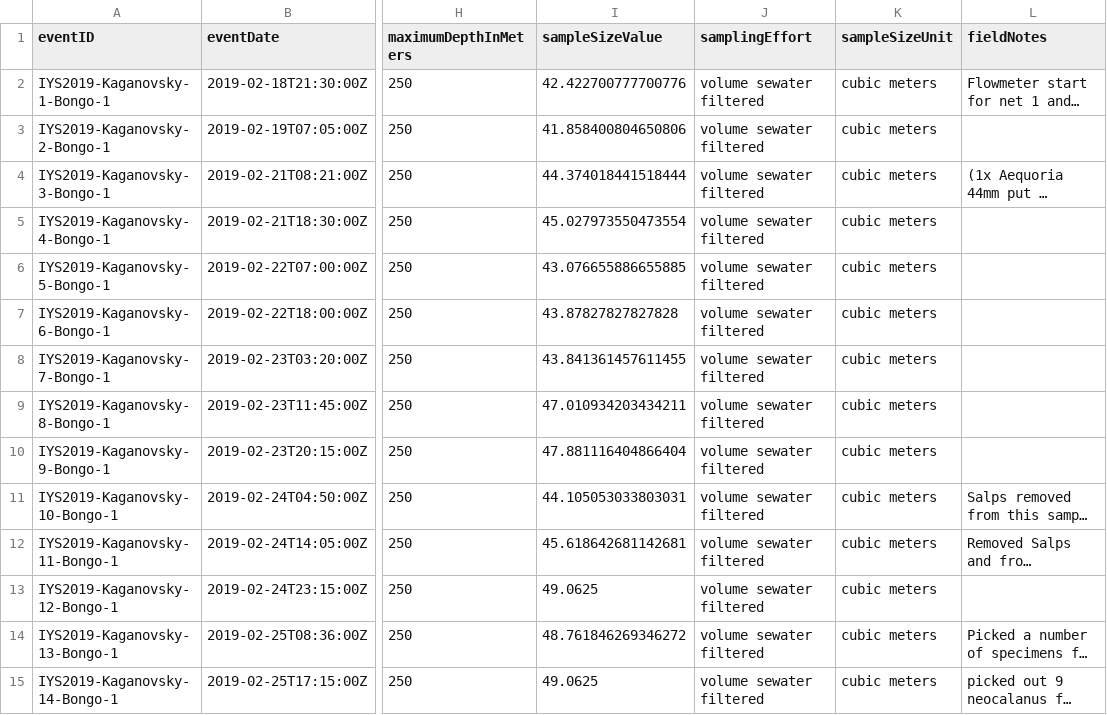
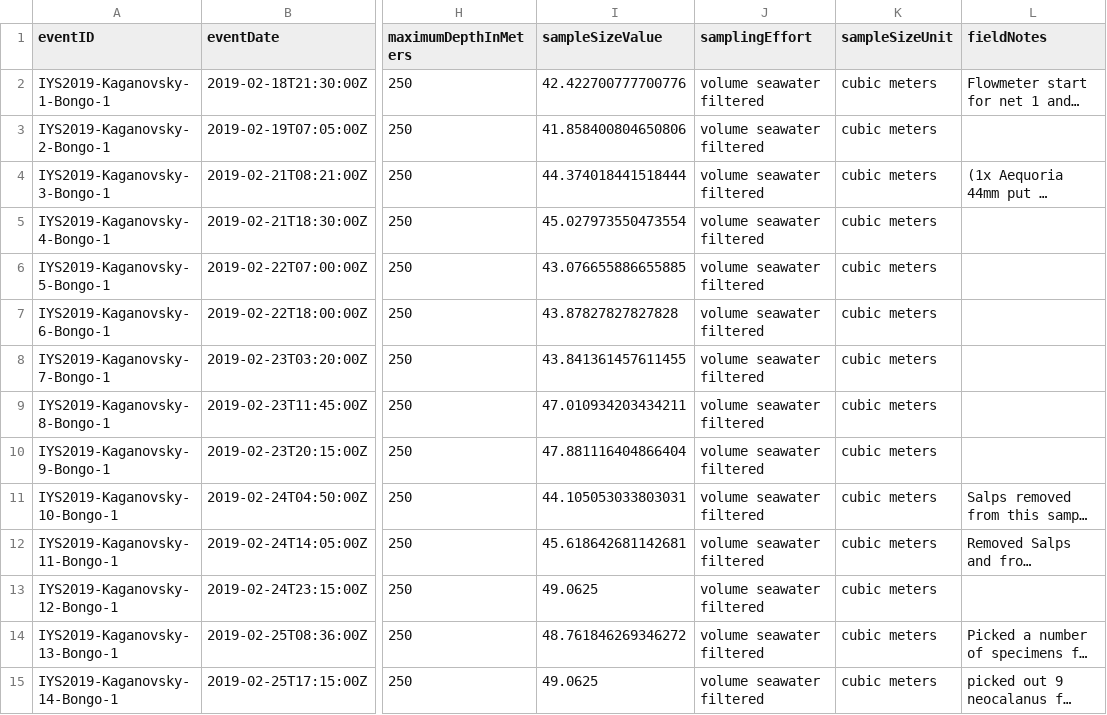
Before and after one commit to international-year-of-the-salmon/2019-2020-bongo-zooplankton, a CSV file: standardized_data/bongo2019_2020_event.csv, drawn as a sheet; only a part is shown, gaps mark what is left out; long unchanged cells end in …; the diff covers the shown part only; the diff names each change by its address in the sheet, - before the commit and + after, or states it on an @@ line.

```diff
--- a/standardized_data/bongo2019_2020_event.csv
+++ b/standardized_data/bongo2019_2020_event.csv
-J2:J15 (samplingEffort): volume sewater filtered
+J2:J15 (samplingEffort): volume seawater filtered
```
Also changed, not shown: 44 edited cells elsewhere in this file, 4 other files.
